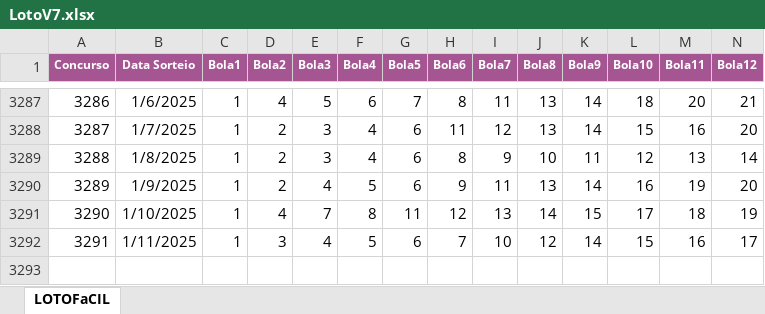
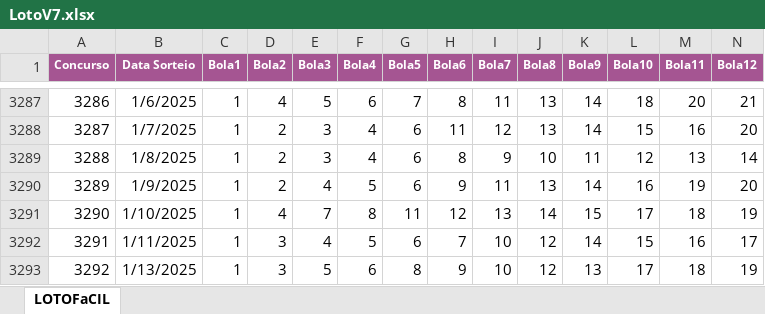
Before and after one commit to georgtonramos/siteloto, an Excel workbook: LotoV7.xlsx, sheet LOTOFaCIL, drawn as a sheet; only a part is shown, gaps mark what is left out; values as stored, in another font and other column widths than the file's, no borders; rows hold the shown columns only; the diff names each change by its address in the sheet, - before the commit and + after, or states it on an @@ line.

Commit message:
Update resultado 13/01/2025

```diff
--- a/LotoV7.xlsx (sheet LOTOFaCIL)
+++ b/LotoV7.xlsx (sheet LOTOFaCIL)
+row 3293: 3292 | 1/13/2025 | 1 | 3 | 5 | 6 | 8 | 9 | 10 | 12 | 13 | 17 | 18 | 19
```
